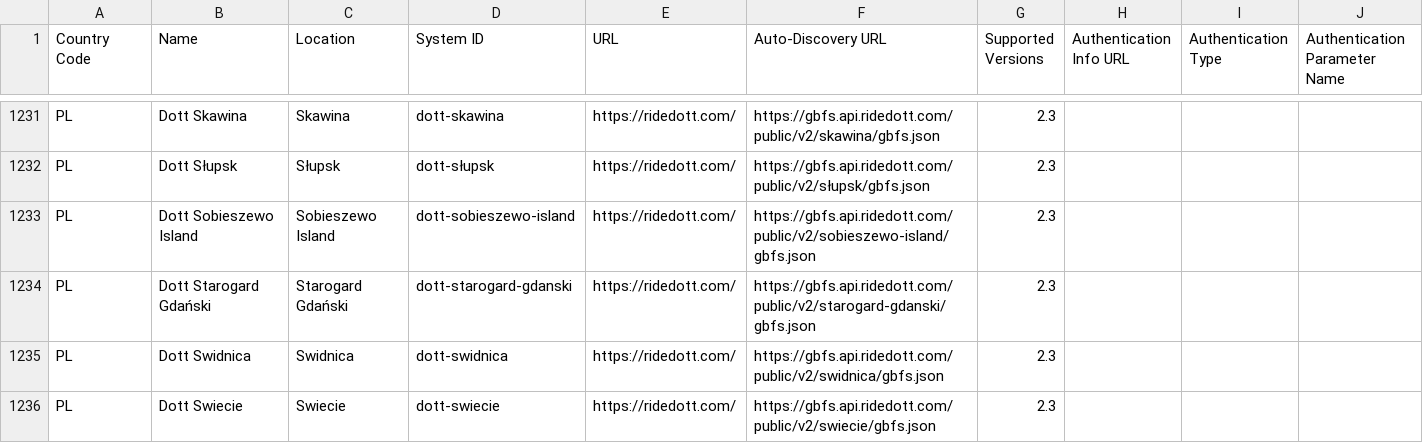
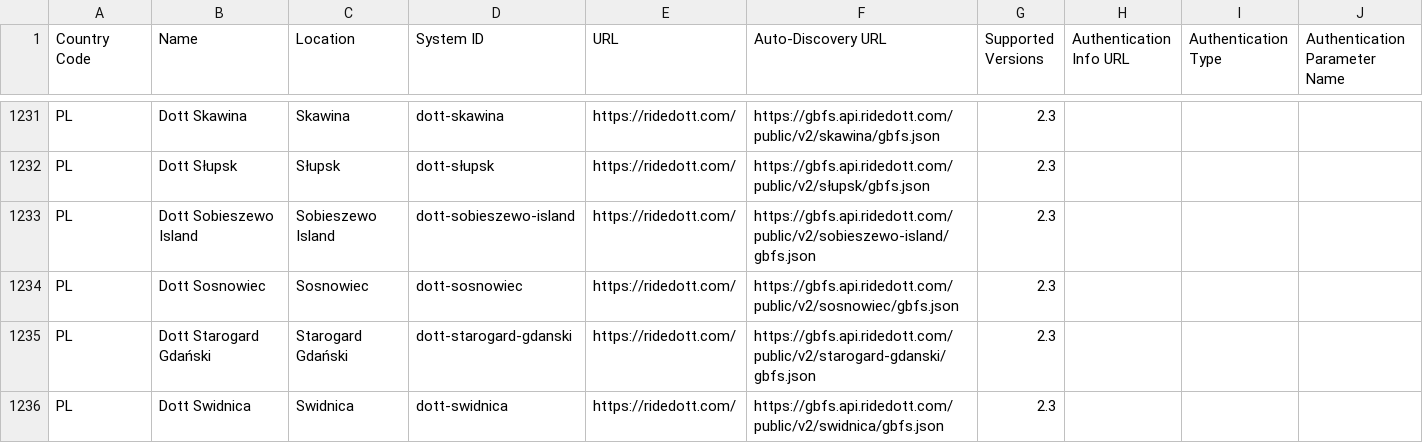
Before and after one commit to MobilityData/gbfs, a CSV file: systems.csv, drawn as a sheet; only a part is shown, gaps mark what is left out; the shorter side is filled out with more unchanged rows.

Commit message:
Add 1 feed from Dott in PL

```diff
--- a/systems.csv
+++ b/systems.csv
@@ -1233,2 +1233,3 @@ PL,Dott Słupsk,Słupsk,dott-słupsk,https://ridedott.com/,https://gbfs.api.ride
 PL,Dott Sobieszewo Island,Sobieszewo Island,dott-sobieszewo-island,https://ridedott.com/,https://gbfs.api.ridedott.com/public/v2/sobieszewo-island/gbfs.json,2.3,,,
+PL,Dott Sosnowiec,Sosnowiec,dott-sosnowiec,https://ridedott.com/,https://gbfs.api.ridedott.com/public/v2/sosnowiec/gbfs.json,2.3,,,
 PL,Dott Starogard Gdański,Starogard Gdański,dott-starogard-gdanski,https://ridedott.com/,https://gbfs.api.ridedott.com/public/v2/starogard-gdanski/gbfs.json,2.3,,,
```
